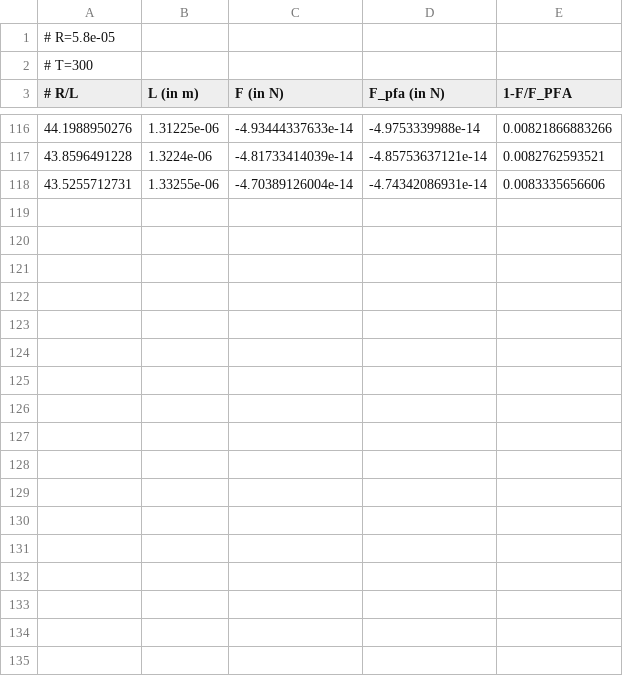
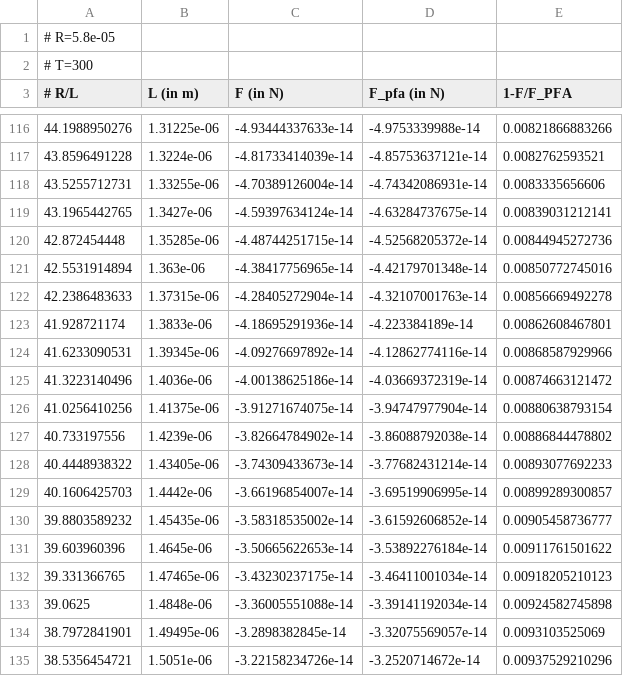
Before and after one commit to michael-hartmann/caps, a CSV file: data/pfa/T=300K/R58mu/F.csv, drawn as a sheet; only a part is shown, gaps mark what is left out; the diff covers the shown part only.

```diff
--- a/data/pfa/T=300K/R58mu/F.csv
+++ b/data/pfa/T=300K/R58mu/F.csv
@@ -118 +118,18 @@
 43.5255712731, 1.33255e-06, -4.70389126004e-14, -4.74342086931e-14, 0.0083335656606
+43.1965442765, 1.3427e-06, -4.59397634124e-14, -4.63284737675e-14, 0.00839031212141
+42.872454448, 1.35285e-06, -4.48744251715e-14, -4.52568205372e-14, 0.00844945272736
+42.5531914894, 1.363e-06, -4.38417756965e-14, -4.42179701348e-14, 0.00850772745016
+42.2386483633, 1.37315e-06, -4.28405272904e-14, -4.32107001763e-14, 0.00856669492278
+41.928721174, 1.3833e-06, -4.18695291936e-14, -4.223384189e-14, 0.00862608467801
+41.6233090531, 1.39345e-06, -4.09276697892e-14, -4.12862774116e-14, 0.00868587929966
+41.3223140496, 1.4036e-06, -4.00138625186e-14, -4.03669372319e-14, 0.00874663121472
+41.0256410256, 1.41375e-06, -3.91271674075e-14, -3.94747977904e-14, 0.00880638793154
+40.733197556, 1.4239e-06, -3.82664784902e-14, -3.86088792038e-14, 0.00886844478802
+40.4448938322, 1.43405e-06, -3.74309433673e-14, -3.77682431214e-14, 0.00893077692233
+40.1606425703, 1.4442e-06, -3.66196854007e-14, -3.69519906995e-14, 0.00899289300857
+39.8803589232, 1.45435e-06, -3.58318535002e-14, -3.61592606852e-14, 0.00905458736777
+39.603960396, 1.4645e-06, -3.50665622653e-14, -3.53892276184e-14, 0.00911761501622
+39.331366765, 1.47465e-06, -3.43230237175e-14, -3.46411001034e-14, 0.00918205210123
+39.0625, 1.4848e-06, -3.36005551088e-14, -3.39141192034e-14, 0.00924582745898
+38.7972841901, 1.49495e-06, -3.2898382845e-14, -3.32075569057e-14, 0.0093103525069
+38.5356454721, 1.5051e-06, -3.22158234726e-14, -3.2520714672e-14, 0.00937529210296
```
Also changed, not shown: 13 added rows and 2 edited cells elsewhere in this file, data/pfa/T=300K/R58mu/E.csv, 31 other files.
